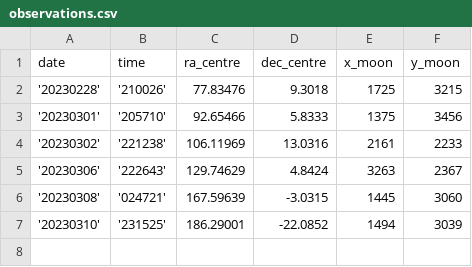
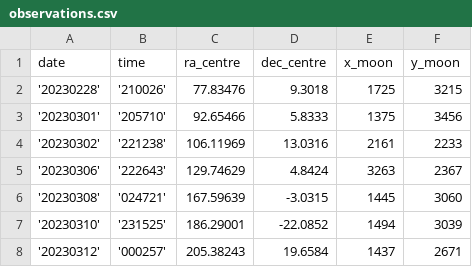
Before and after one commit to DeepSkyWonder/dsw-notebooks, a CSV file: moon-orbit_determination/observations.csv, drawn as a sheet; the diff names each change by its address in the sheet, - before the commit and + after, or states it on an @@ line.

Commit message:
update moon orbit determination dataset

```diff
--- a/moon-orbit_determination/observations.csv
+++ b/moon-orbit_determination/observations.csv
+row 8: '20230312' | '000257' | 205.38243 | 19.6584 | 1437 | 2671
```
Also changed, not shown: 4 other files.
